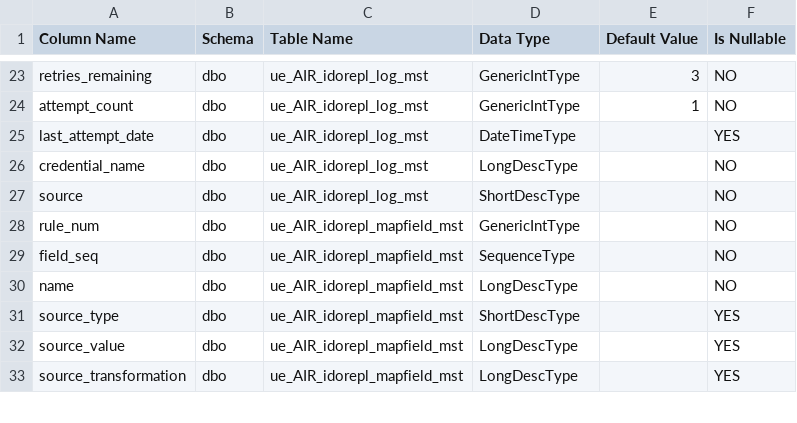
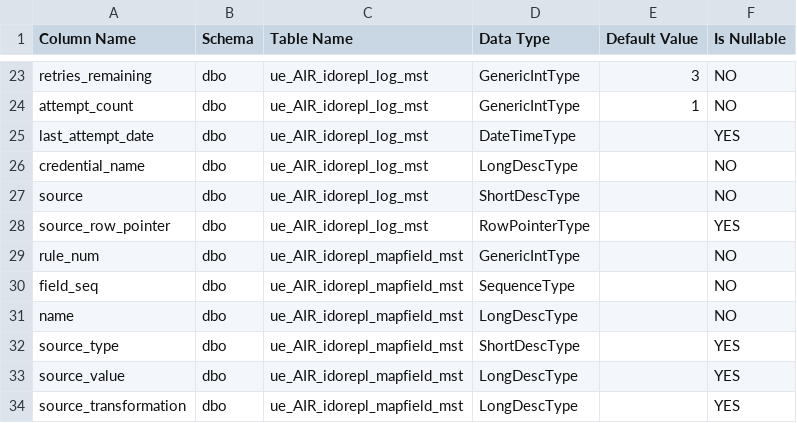
Before and after one commit to functionaldevices-cis/syteline-ido-replication, a CSV file: dist/1 - SQL (Paste Rows Append)/SQL Columns.csv, drawn as a sheet; only a part is shown, gaps mark what is left out.

```diff
--- a/dist/1 - SQL (Paste Rows Append)/SQL Columns.csv
+++ b/dist/1 - SQL (Paste Rows Append)/SQL Columns.csv
@@ -27,2 +27,3 @@ credential_name,dbo,ue_AIR_idorepl_log_mst,LongDescType,,NO
 source,dbo,ue_AIR_idorepl_log_mst,ShortDescType,,NO
+source_row_pointer,dbo,ue_AIR_idorepl_log_mst,RowPointerType,,YES
 rule_num,dbo,ue_AIR_idorepl_mapfield_mst,GenericIntType,,NO
```
Also changed, not shown: 12 other files.
